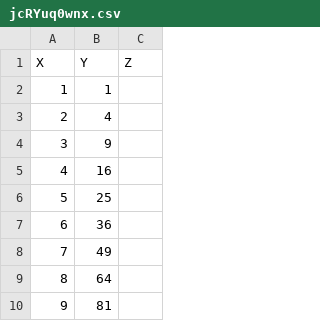
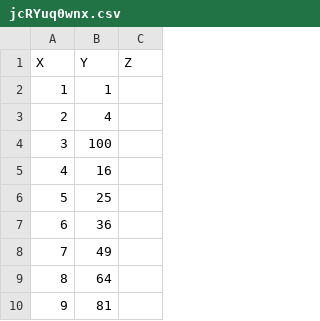
Before and after one commit to FrancoBarppG/EasyML, a CSV file: database/csv_files/jcRYuq0wnx.csv, drawn as a sheet; only a part is shown.

```diff
--- a/database/csv_files/jcRYuq0wnx.csv
+++ b/database/csv_files/jcRYuq0wnx.csv
@@ -3,3 +3,3 @@ X,Y,Z
 2,4,
-3,9,
+3,100,
 4,16,
```
Also changed, not shown: database/csv_files/SV9EYPIPWA.csv, 3 other files.
